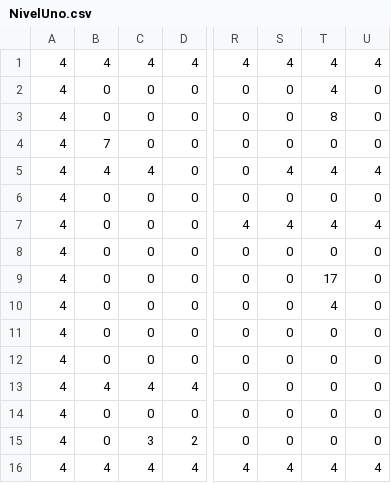
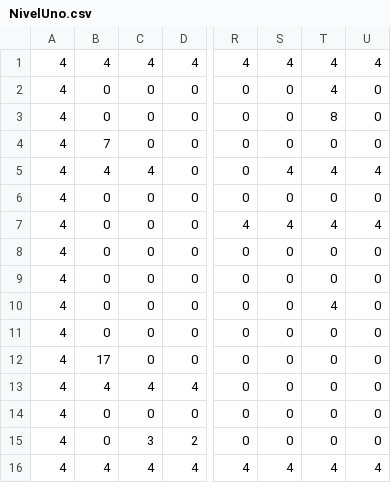
Before and after one commit to anahivasquezp/ProyectoModelamientoBTS, a CSV file: data/NivelUno.csv, drawn as a sheet; only a part is shown, gaps mark what is left out; the diff names each change by its address in the sheet, - before the commit and + after, or states it on an @@ line.

```diff
--- a/data/NivelUno.csv
+++ b/data/NivelUno.csv
-T9: 17
+T9: 0
-B12: 0
+B12: 17
```
Also changed, not shown: data/GameOver.csv, 14 other files.
